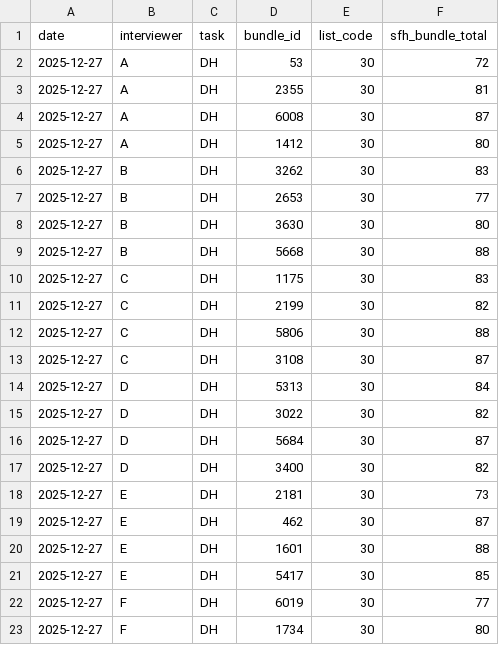
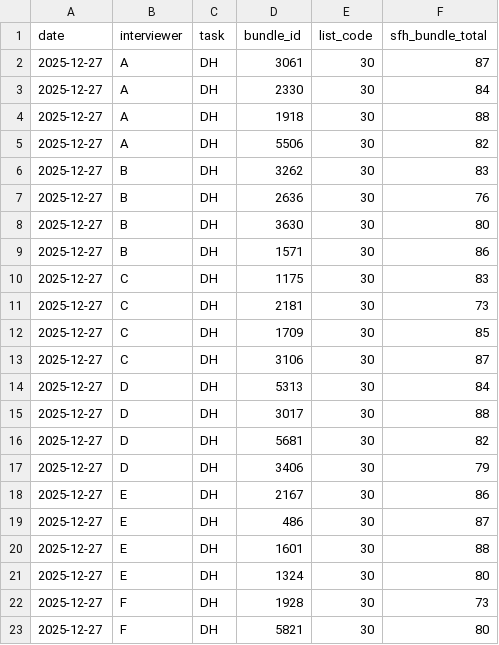
Before and after one commit to IrisWang2333/fieldprep, a CSV file: outputs/plans/bundles_plan_2025-12-27.csv, drawn as a sheet; only a part is shown; the diff covers the shown part only.

```diff
--- a/outputs/plans/bundles_plan_2025-12-27.csv
+++ b/outputs/plans/bundles_plan_2025-12-27.csv
@@ -1,23 +1,23 @@
 date,interviewer,task,bundle_id,list_code,sfh_bundle_total
-2025-12-27,A,DH,53,30,72
-2025-12-27,A,DH,2355,30,81
-2025-12-27,A,DH,6008,30,87
-2025-12-27,A,DH,1412,30,80
+2025-12-27,A,DH,3061,30,87
+2025-12-27,A,DH,2330,30,84
+2025-12-27,A,DH,1918,30,88
+2025-12-27,A,DH,5506,30,82
 2025-12-27,B,DH,3262,30,83
-2025-12-27,B,DH,2653,30,77
+2025-12-27,B,DH,2636,30,76
 2025-12-27,B,DH,3630,30,80
-2025-12-27,B,DH,5668,30,88
+2025-12-27,B,DH,1571,30,86
 2025-12-27,C,DH,1175,30,83
-2025-12-27,C,DH,2199,30,82
-2025-12-27,C,DH,5806,30,88
-2025-12-27,C,DH,3108,30,87
+2025-12-27,C,DH,2181,30,73
+2025-12-27,C,DH,1709,30,85
+2025-12-27,C,DH,3106,30,87
 2025-12-27,D,DH,5313,30,84
-2025-12-27,D,DH,3022,30,82
-2025-12-27,D,DH,5684,30,87
-2025-12-27,D,DH,3400,30,82
-2025-12-27,E,DH,2181,30,73
-2025-12-27,E,DH,462,30,87
+2025-12-27,D,DH,3017,30,88
+2025-12-27,D,DH,5681,30,82
+2025-12-27,D,DH,3406,30,79
+2025-12-27,E,DH,2167,30,86
+2025-12-27,E,DH,486,30,87
 2025-12-27,E,DH,1601,30,88
-2025-12-27,E,DH,5417,30,85
-2025-12-27,F,DH,6019,30,77
-2025-12-27,F,DH,1734,30,80
+2025-12-27,E,DH,1324,30,80
+2025-12-27,F,DH,1928,30,73
+2025-12-27,F,DH,5821,30,80
```
Also changed, not shown: 4 edited cells elsewhere in this file, outputs/plans/bundles_plan_2026-01-03.csv, 9 other files.
